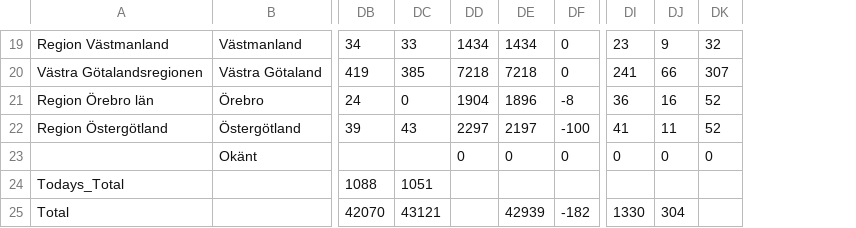
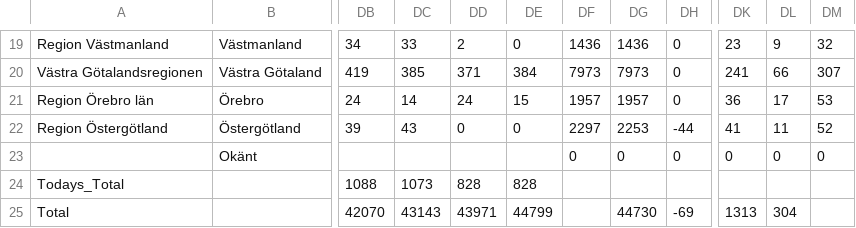
Before and after one commit to jannesgg/swe-covid-19, a CSV file: time_series_confimed-confirmed.csv, drawn as a sheet; only a part is shown, gaps mark what is left out; removed rows and columns are numbered as before the commit, all else as after; the diff covers the shown part only; the diff names each change by its address in the sheet, - before the commit and + after, or states it on an @@ line.

```diff
--- a/time_series_confimed-confirmed.csv
+++ b/time_series_confimed-confirmed.csv
-column DD, rows 19-23: 1434 | 7218 | 1904 | 2297 | 0
-column DE, rows 19-25: 1434 | 7218 | 1896 | 2197 | 0 |  | 42939
+column DD, rows 19-25: 2 | 371 | 24 | 0 |  | 828 | 43971
+column DE, rows 19-25: 0 | 384 | 15 | 0 |  | 828 | 44799
+column DF, rows 19-23: 1436 | 7973 | 1957 | 2297 | 0
+column DG, rows 19-25: 1436 | 7973 | 1957 | 2253 | 0 |  | 44730
-DC21: 0
+DC21: 14
-DH21: -8
+DH21: 0
-DL21: 16
+DL21: 17
-DM21: 52
+DM21: 53
-DH22: -100
+DH22: -44
-DC24: 1051
+DC24: 1073
-DC25: 43121
+DC25: 43143
-DH25: -182
+DH25: -69
-DK25: 1330
+DK25: 1313
```
Also changed, not shown: 23 edited cells elsewhere in this file.
